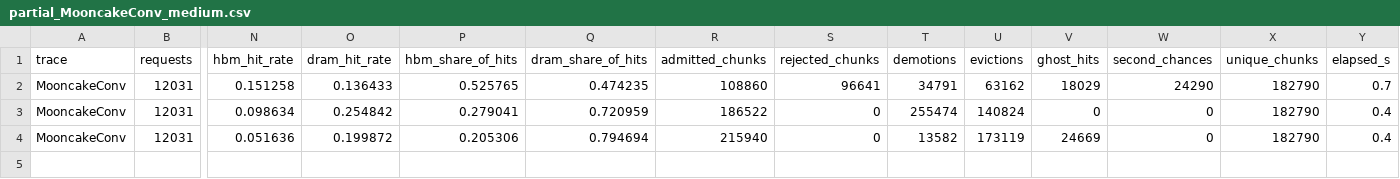
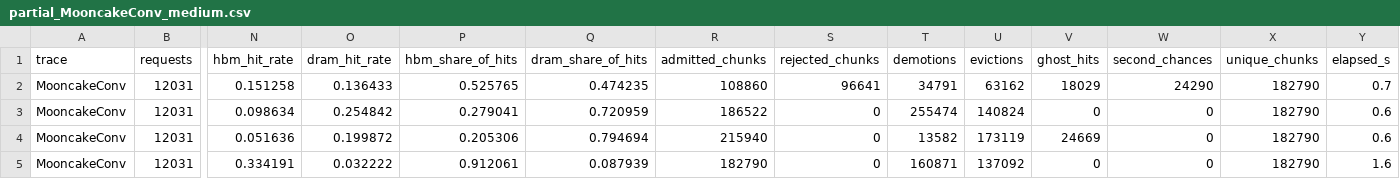
Before and after one commit to ayakahus/Bouy_Simulator, a CSV file: buoy_prefix_cache_simulator/results/tier_1to9/partials/partial_MooncakeConv_medium.csv, drawn as a sheet; only a part is shown, gaps mark what is left out; rows hold the shown columns only; the diff names each change by its address in the sheet, - before the commit and + after, or states it on an @@ line.

```diff
--- a/buoy_prefix_cache_simulator/results/tier_1to9/partials/partial_MooncakeConv_medium.csv
+++ b/buoy_prefix_cache_simulator/results/tier_1to9/partials/partial_MooncakeConv_medium.csv
-Y3:Y4 (elapsed_s): 0.4
+Y3:Y4 (elapsed_s): 0.6
+row 5: MooncakeConv | 12031 | 0.334191 | 0.032222 | 0.912061 | 0.087939 | 182790 | 0 | 160871 | 137092 | 0 | 0 | 182790 | 1.6
```
Also changed, not shown: buoy_prefix_cache_simulator/results/tier_1to9/partials/partial_MooncakeTool_medium.csv, buoy_prefix_cache_simulator/results/tier_1to9/partials/partial_QwenTraceA_medium.csv, 20 other files.
